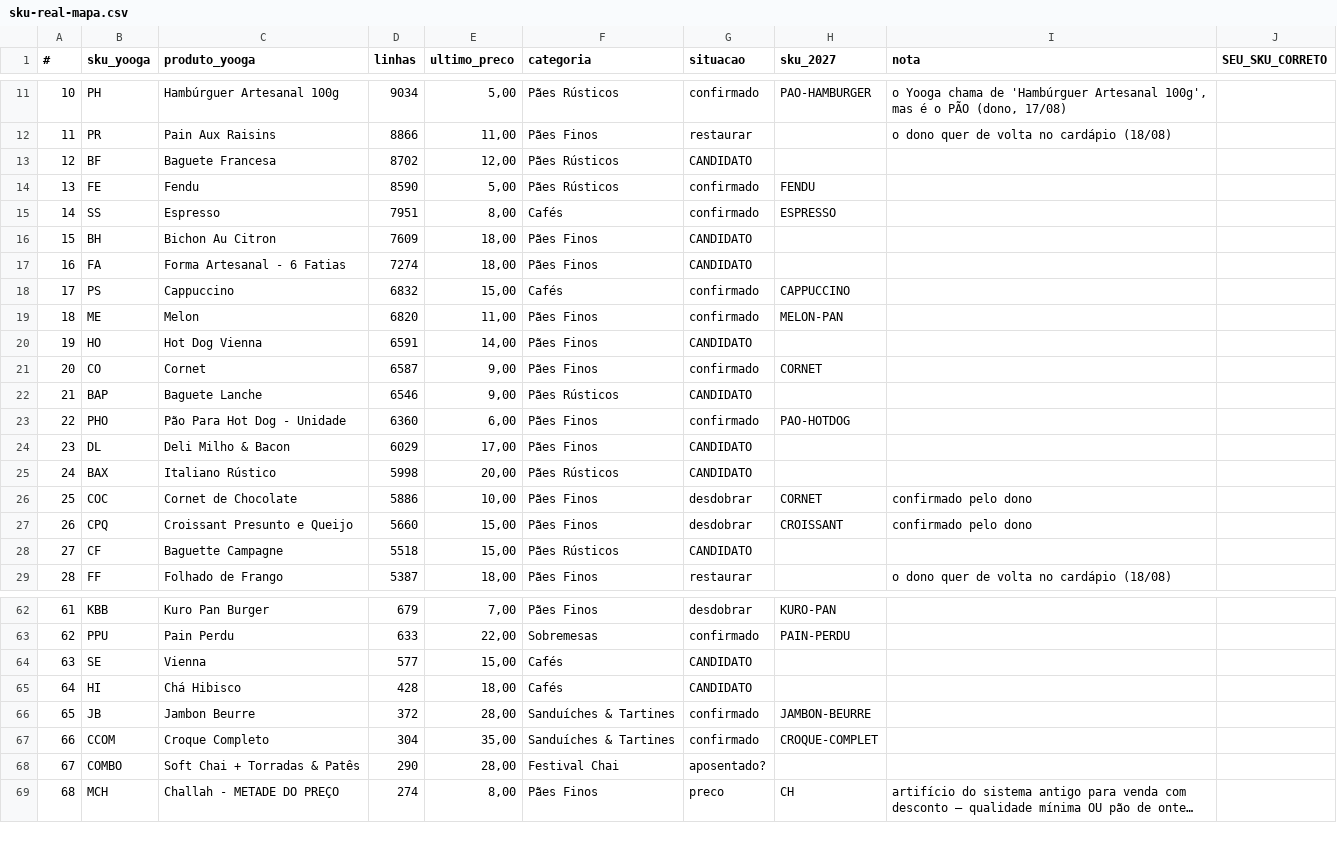
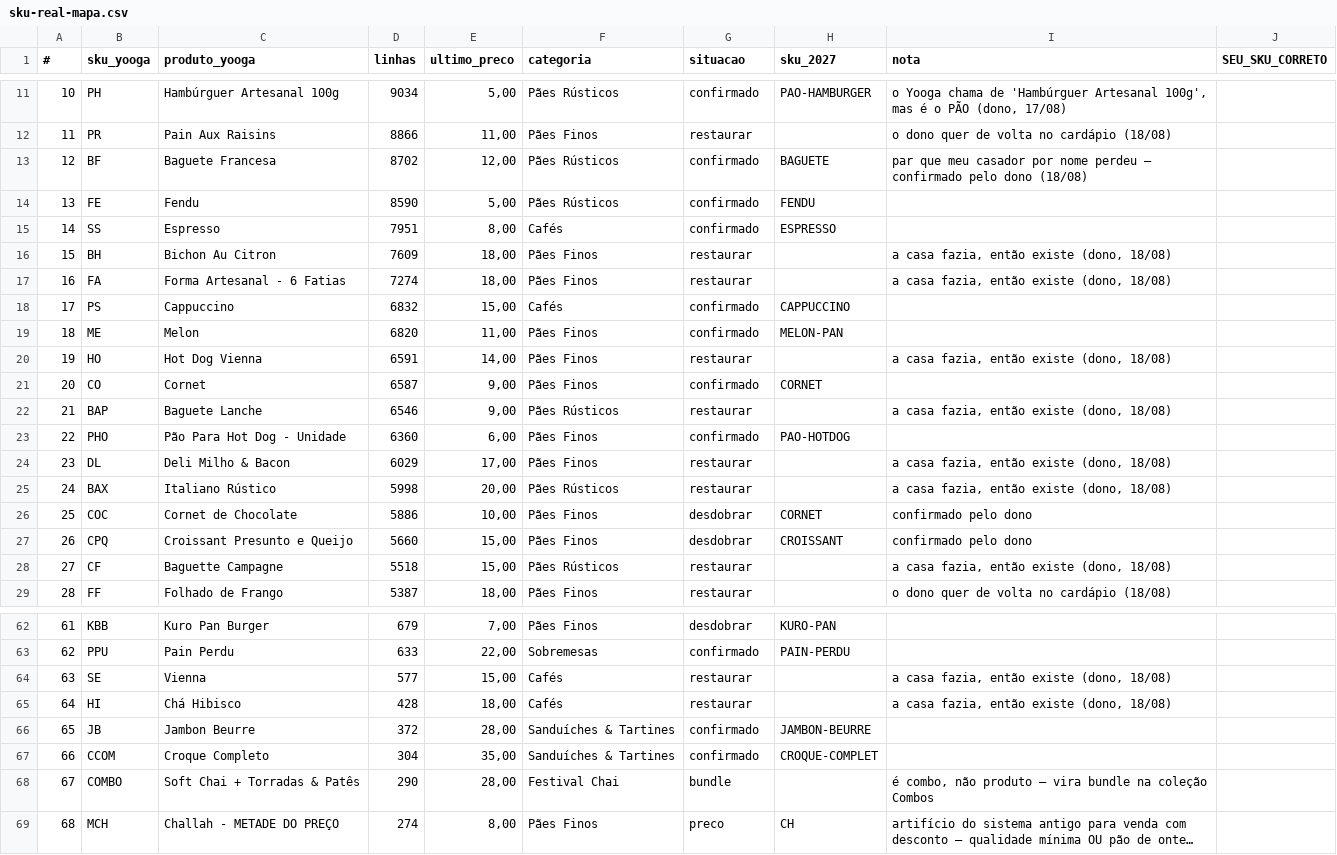
Before and after one commit to nelsonboulangerie/django-shopman, a CSV file: docs/plans/sku-real-mapa.csv, drawn as a sheet; only a part is shown, gaps mark what is left out; long unchanged cells end in …; the diff covers the shown part only; the diff names each change by its address in the sheet, - before the commit and + after, or states it on an @@ line.

```diff
--- a/docs/plans/sku-real-mapa.csv
+++ b/docs/plans/sku-real-mapa.csv
-G13 (situacao): CANDIDATO
+G13 (situacao): confirmado
-H13 (sku_2027): (empty)
+H13 (sku_2027): BAGUETE
-I13 (nota): (empty)
+I13 (nota): par que meu casador por nome perdeu — confirmado pelo dono (18/08)
-G16:G17 (situacao): CANDIDATO
+G16:G17 (situacao): restaurar
-I16:I17 (nota): (empty)
+I16:I17 (nota): a casa fazia, então existe (dono, 18/08)
-G20 (situacao): CANDIDATO
+G20 (situacao): restaurar
-I20 (nota): (empty)
+I20 (nota): a casa fazia, então existe (dono, 18/08)
-G22 (situacao): CANDIDATO
+G22 (situacao): restaurar
-I22 (nota): (empty)
+I22 (nota): a casa fazia, então existe (dono, 18/08)
-G24:G25 (situacao): CANDIDATO
+G24:G25 (situacao): restaurar
-I24:I25 (nota): (empty)
+I24:I25 (nota): a casa fazia, então existe (dono, 18/08)
-G28 (situacao): CANDIDATO
+G28 (situacao): restaurar
-I28 (nota): (empty)
+I28 (nota): a casa fazia, então existe (dono, 18/08)
-G64:G65 (situacao): CANDIDATO
+G64:G65 (situacao): restaurar
-I64:I65 (nota): (empty)
+I64:I65 (nota): a casa fazia, então existe (dono, 18/08)
-G68 (situacao): aposentado?
+G68 (situacao): bundle
-I68 (nota): (empty)
+I68 (nota): é combo, não produto — vira bundle na coleção Combos
```
Also changed, not shown: 64 edited cells elsewhere in this file, 1 other file.
